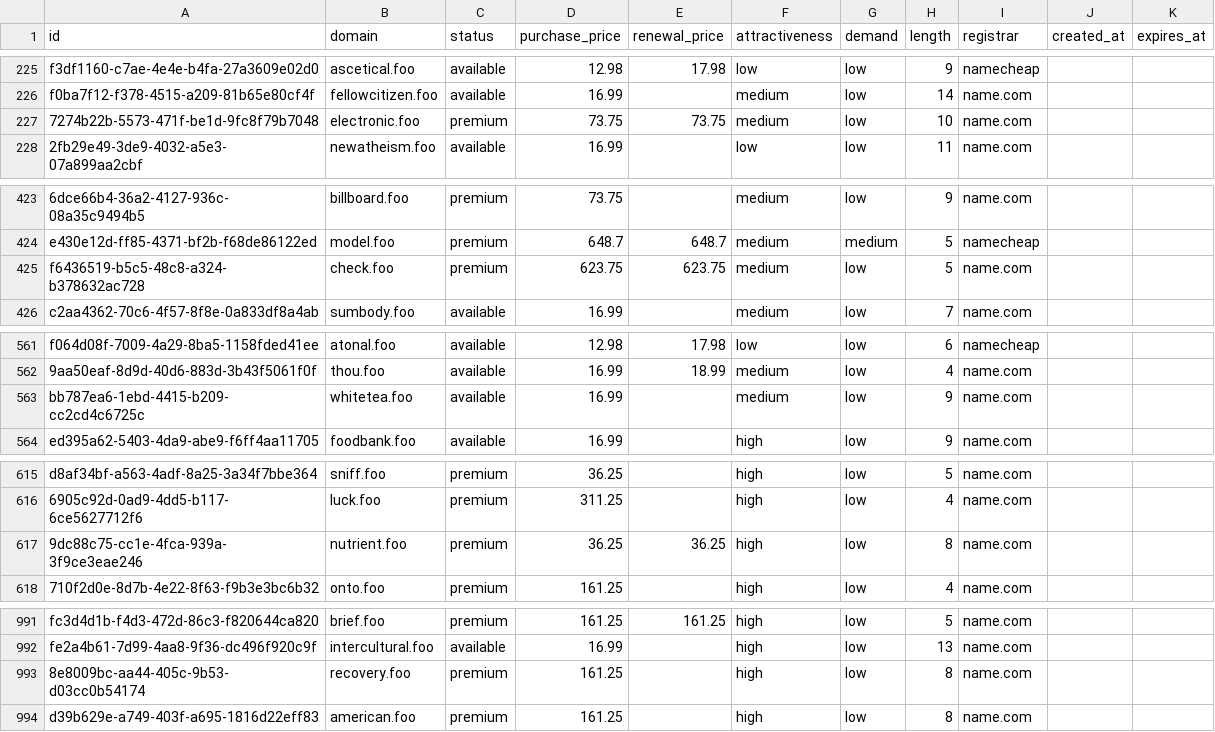
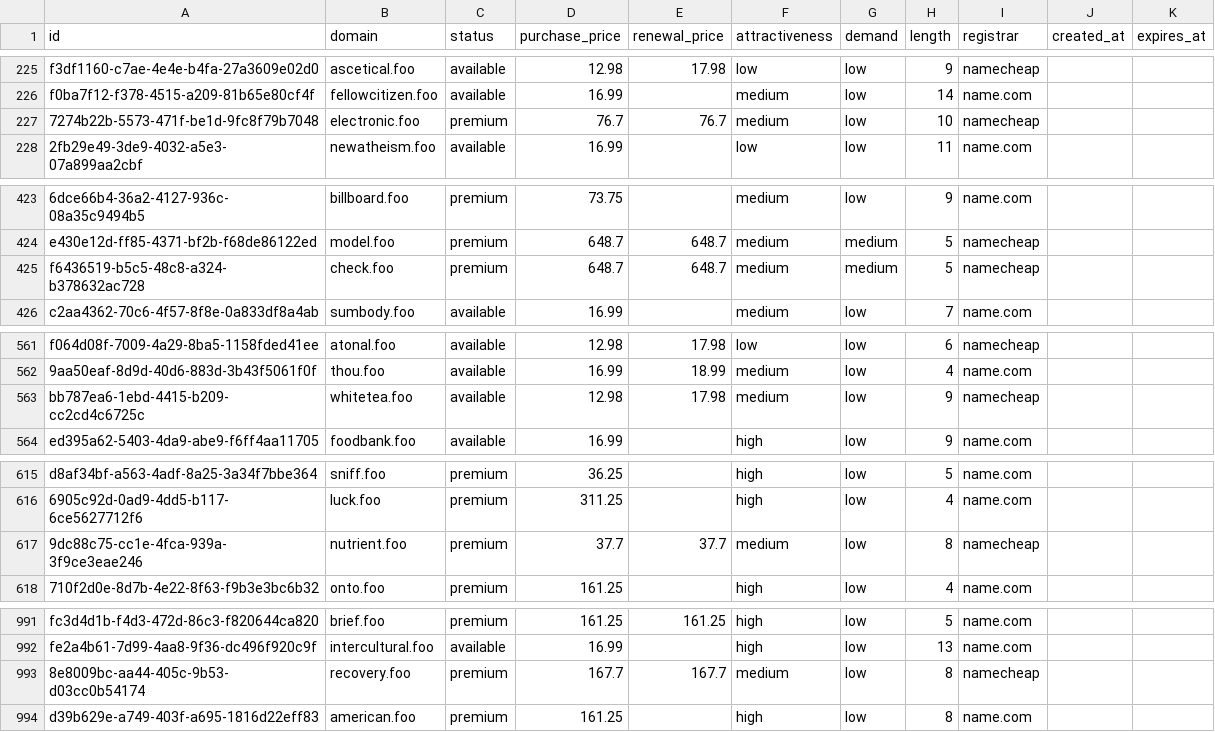
Before and after one commit to UniqueDomains/foo-oneword-domains, a CSV file: foo.csv, drawn as a sheet; only a part is shown, gaps mark what is left out; the diff covers the shown part only; the diff names each change by its address in the sheet, - before the commit and + after, or states it on an @@ line.

Commit message:
Domains update

```diff
--- a/foo.csv
+++ b/foo.csv
-D227 (purchase_price): 73.75
+D227 (purchase_price): 76.7
-E227 (renewal_price): 73.75
+E227 (renewal_price): 76.7
-I227 (registrar): name.com
+I227 (registrar): namecheap
-D425 (purchase_price): 623.75
+D425 (purchase_price): 648.7
-E425 (renewal_price): 623.75
+E425 (renewal_price): 648.7
-G425 (demand): low
+G425 (demand): medium
-I425 (registrar): name.com
+I425 (registrar): namecheap
-D563 (purchase_price): 16.99
+D563 (purchase_price): 12.98
-E563 (renewal_price): (empty)
+E563 (renewal_price): 17.98
-I563 (registrar): name.com
+I563 (registrar): namecheap
-D617 (purchase_price): 36.25
+D617 (purchase_price): 37.7
-E617 (renewal_price): 36.25
+E617 (renewal_price): 37.7
-F617 (attractiveness): high
+F617 (attractiveness): medium
-I617 (registrar): name.com
+I617 (registrar): namecheap
-D993 (purchase_price): 161.25
+D993 (purchase_price): 167.7
-E993 (renewal_price): (empty)
+E993 (renewal_price): 167.7
-F993 (attractiveness): high
+F993 (attractiveness): medium
-I993 (registrar): name.com
+I993 (registrar): namecheap
```
Also changed, not shown: 7 edited cells elsewhere in this file, 4 other files.
